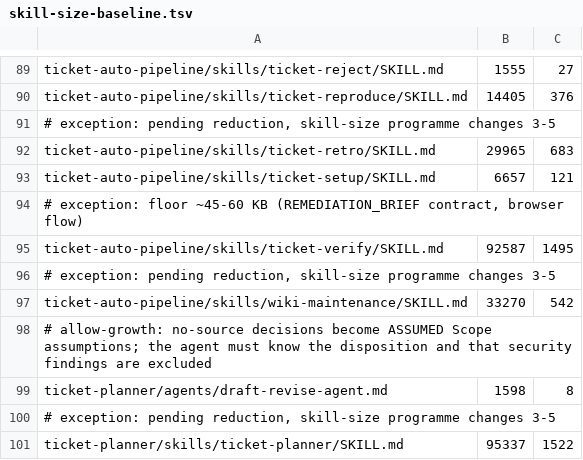
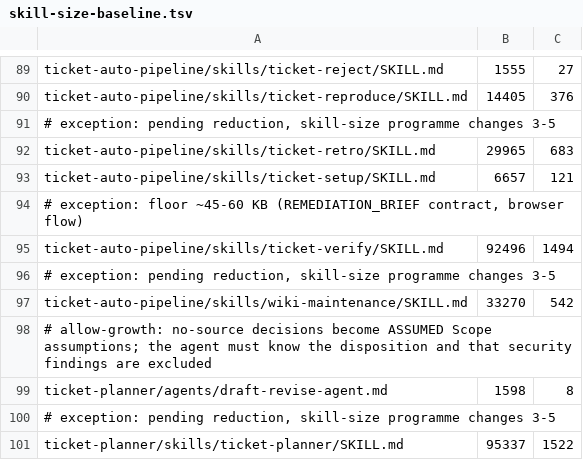
Before and after one commit to rogueprocess13/claude-plugins, a TSV file: scripts/skill-size-baseline.tsv, drawn as a sheet; only a part is shown, gaps mark what is left out.

```diff
--- a/scripts/skill-size-baseline.tsv
+++ b/scripts/skill-size-baseline.tsv
@@ -94,3 +94,3 @@ ticket-auto-pipeline/skills/ticket-setup/SKILL.md	6657	121
 # exception: floor ~45-60 KB (REMEDIATION_BRIEF contract, browser flow)
-ticket-auto-pipeline/skills/ticket-verify/SKILL.md	92587	1495
+ticket-auto-pipeline/skills/ticket-verify/SKILL.md	92496	1494
 # exception: pending reduction, skill-size programme changes 3-5
```
Also changed, not shown: scripts/skill-context-baseline.tsv, 17 other files.
